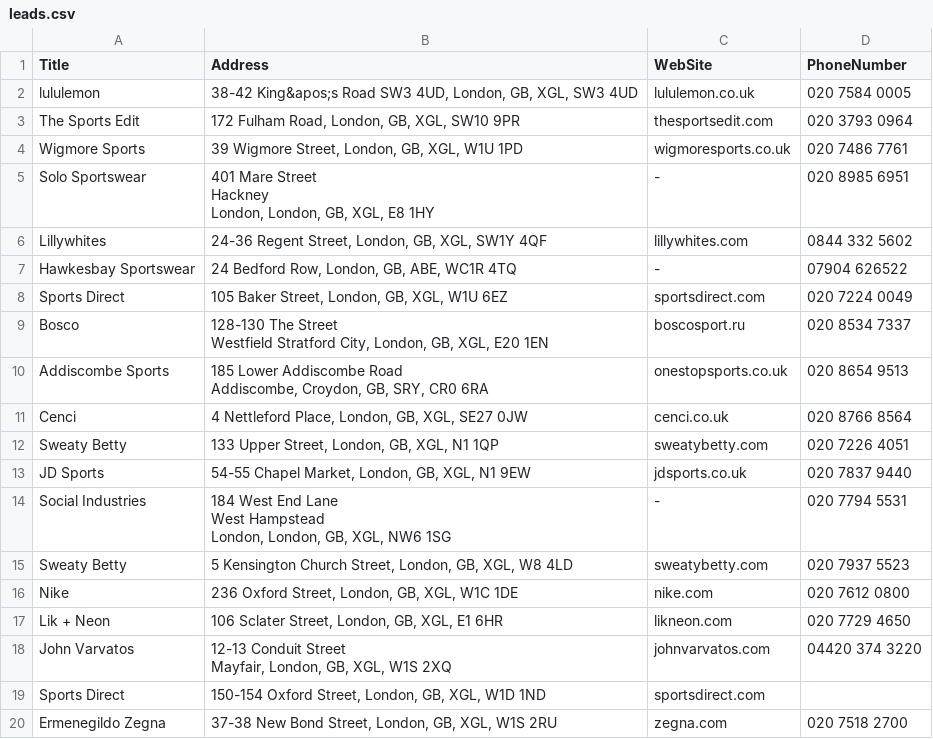
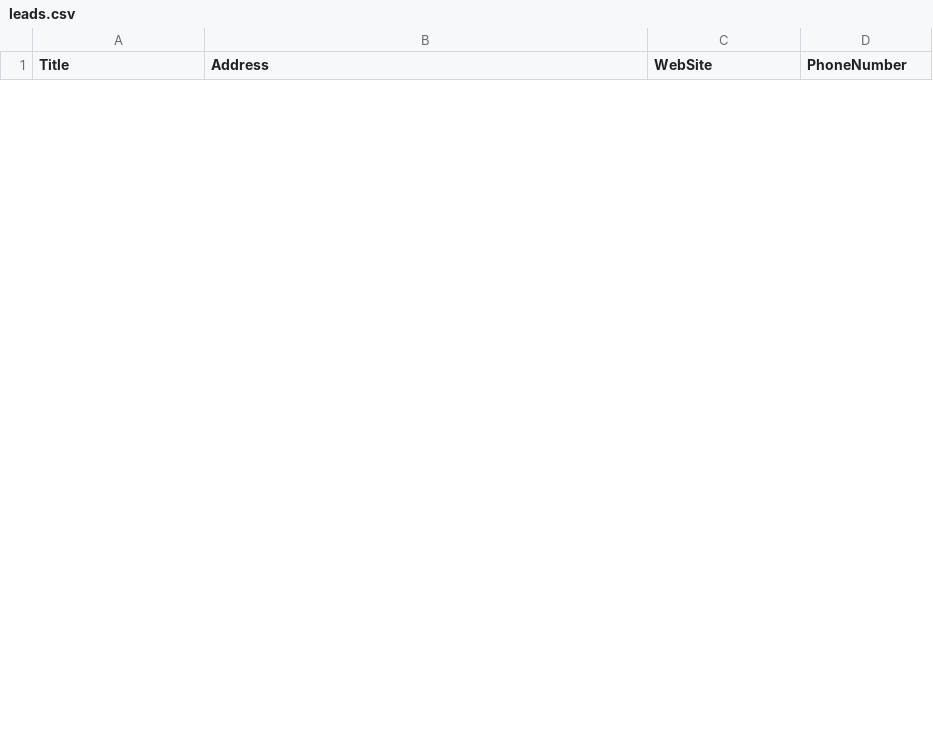
Before and after one commit to Madi-S/Lead-Generation, a CSV file: yellow-pages/leads.csv, drawn as a sheet; only a part is shown; removed rows and columns are numbered as before the commit, all else as after; ↵ is a line break in a cell; the diff covers the shown part only; the diff names each change by its address in the sheet, - before the commit and + after, or states it on an @@ line.

```diff
--- a/yellow-pages/leads.csv
+++ b/yellow-pages/leads.csv
-row 2: lululemon | 38-42 King&apos;s Road SW3 4UD, London, GB, XGL, SW3 4UD | lululemon.co.uk | 020 7584 0005
-row 3: The Sports Edit | 172 Fulham Road, London, GB, XGL, SW10 9PR | thesportsedit.com | 020 3793 0964
-row 4: Wigmore Sports | 39 Wigmore Street, London, GB, XGL, W1U 1PD | wigmoresports.co.uk | 020 7486 7761
-row 5: Solo Sportswear | 401 Mare Street ↵ Hackney ↵ London, London, GB, XGL, E8 1HY | - | 020 8985 6951
-row 6: Lillywhites | 24-36 Regent Street, London, GB, XGL, SW1Y 4QF | lillywhites.com | 0844 332 5602
-row 7: Hawkesbay Sportswear | 24 Bedford Row, London, GB, ABE, WC1R 4TQ | - | 07904 626522
-row 8: Sports Direct | 105 Baker Street, London, GB, XGL, W1U 6EZ | sportsdirect.com | 020 7224 0049
-row 9: Bosco | 128-130 The Street ↵ Westfield Stratford City, London, GB, XGL, E20 1EN | boscosport.ru | 020 8534 7337
-row 10: Addiscombe Sports | 185 Lower Addiscombe Road ↵ Addiscombe, Croydon, GB, SRY, CR0 6RA | onestopsports.co.uk | 020 8654 9513
-row 11: Cenci | 4 Nettleford Place, London, GB, XGL, SE27 0JW | cenci.co.uk | 020 8766 8564
-row 12: Sweaty Betty | 133 Upper Street, London, GB, XGL, N1 1QP | sweatybetty.com | 020 7226 4051
-row 13: JD Sports | 54-55 Chapel Market, London, GB, XGL, N1 9EW | jdsports.co.uk | 020 7837 9440
-row 14: Social Industries | 184 West End Lane ↵ West Hampstead ↵ London, London, GB, XGL, NW6 1SG | - | 020 7794 5531
-row 15: Sweaty Betty | 5 Kensington Church Street, London, GB, XGL, W8 4LD | sweatybetty.com | 020 7937 5523
-row 16: Nike | 236 Oxford Street, London, GB, XGL, W1C 1DE | nike.com | 020 7612 0800
-row 17: Lik + Neon | 106 Sclater Street, London, GB, XGL, E1 6HR | likneon.com | 020 7729 4650
-row 18: John Varvatos | 12-13 Conduit Street ↵ Mayfair, London, GB, XGL, W1S 2XQ | johnvarvatos.com | 04420 374 3220
-row 19: Sports Direct | 150-154 Oxford Street, London, GB, XGL, W1D 1ND | sportsdirect.com
-row 20: Ermenegildo Zegna | 37-38 New Bond Street, London, GB, XGL, W1S 2RU | zegna.com | 020 7518 2700
```
Also changed, not shown: 5 added rows and 16 removed rows elsewhere in this file, google-maps/leads.csv, 10 other files.
